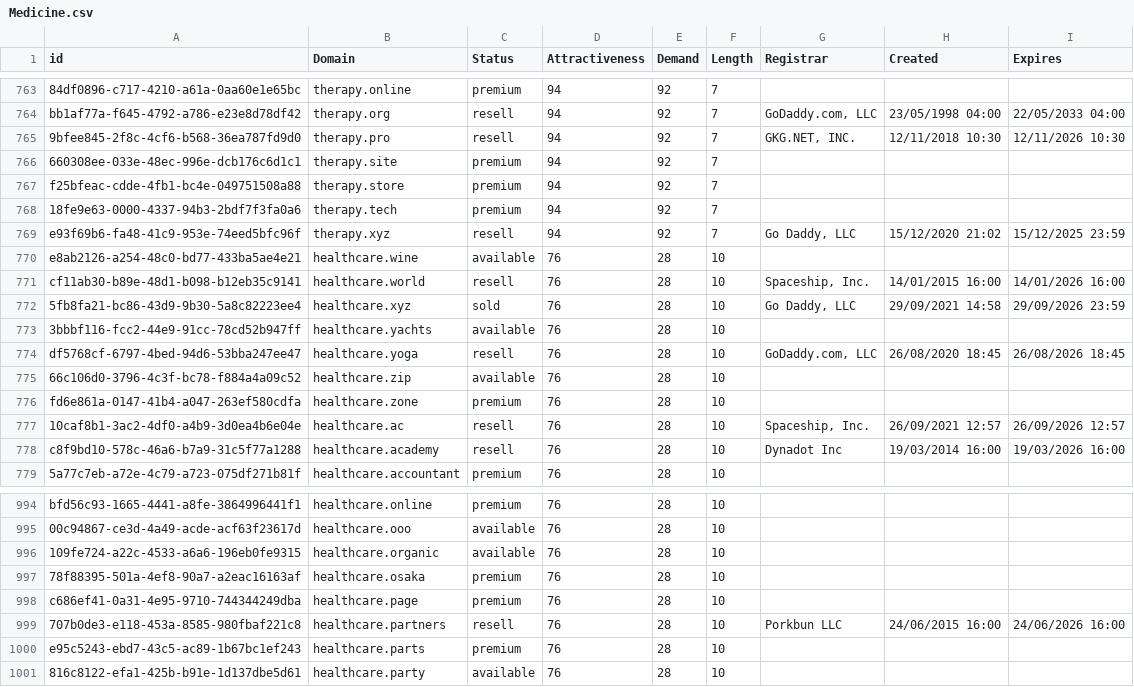
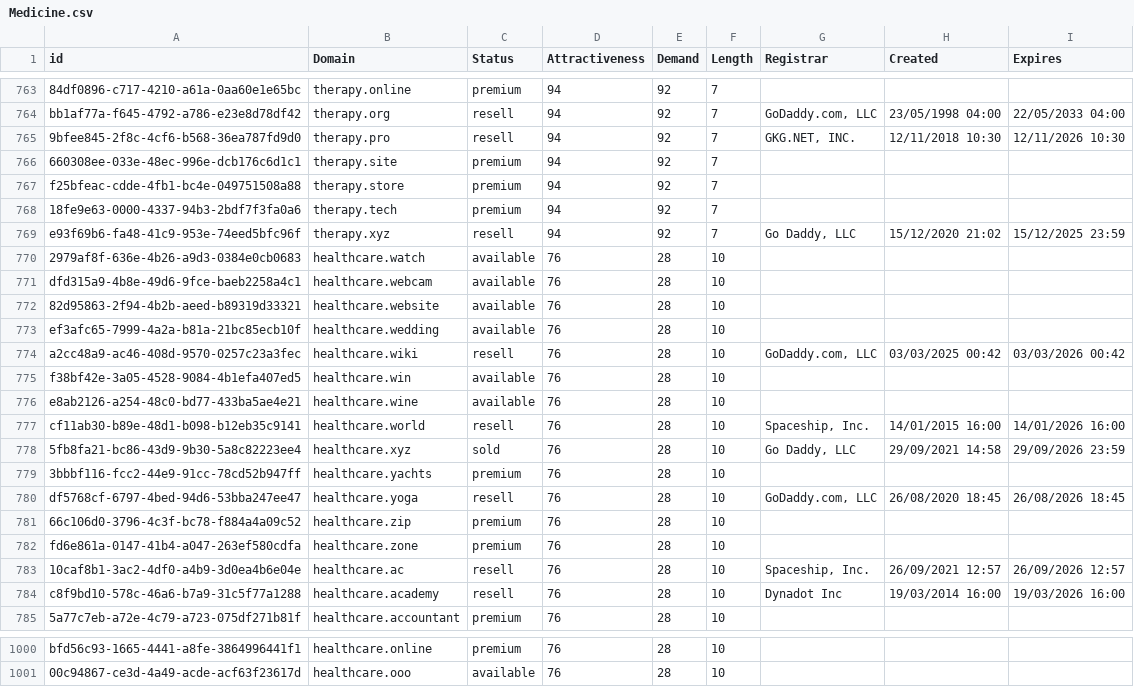
Before and after one commit to UniqueDomains/medicine-oneword-domains, a CSV file: Medicine.csv, drawn as a sheet; only a part is shown, gaps mark what is left out; the diff covers the shown part only.

Commit message:
Domains update

```diff
--- a/Medicine.csv
+++ b/Medicine.csv
@@ -769,2 +769,8 @@ f25bfeac-cdde-4fb1-bc4e-049751508a88,therapy.store,premium,94,92,7,,,
 e93f69b6-fa48-41c9-953e-74eed5bfc96f,therapy.xyz,resell,94,92,7,"Go Daddy, LLC",15/12/2020 21:02,15/12/2025 23:59
+2979af8f-636e-4b26-a9d3-0384e0cb0683,healthcare.watch,available,76,28,10,,,
+dfd315a9-4b8e-49d6-9fce-baeb2258a4c1,healthcare.webcam,available,76,28,10,,,
+82d95863-2f94-4b2b-aeed-b89319d33321,healthcare.website,available,76,28,10,,,
+ef3afc65-7999-4a2a-b81a-21bc85ecb10f,healthcare.wedding,available,76,28,10,,,
+a2cc48a9-ac46-408d-9570-0257c23a3fec,healthcare.wiki,resell,76,28,10,"GoDaddy.com, LLC",03/03/2025 00:42,03/03/2026 00:42
+f38bf42e-3a05-4528-9084-4b1efa407ed5,healthcare.win,available,76,28,10,,,
 e8ab2126-a254-48c0-bd77-433ba5ae4e21,healthcare.wine,available,76,28,10,,,
@@ -772,5 +778,5 @@ cf11ab30-b89e-48d1-b098-b12eb35c9141,healthcare.world,resell,76,28,10,"Spaceship
 5fb8fa21-bc86-43d9-9b30-5a8c82223ee4,healthcare.xyz,sold,76,28,10,"Go Daddy, LLC",29/09/2021 14:58,29/09/2026 23:59
-3bbbf116-fcc2-44e9-91cc-78cd52b947ff,healthcare.yachts,available,76,28,10,,,
+3bbbf116-fcc2-44e9-91cc-78cd52b947ff,healthcare.yachts,premium,76,28,10,,,
 df5768cf-6797-4bed-94d6-53bba247ee47,healthcare.yoga,resell,76,28,10,"GoDaddy.com, LLC",26/08/2020 18:45,26/08/2026 18:45
-66c106d0-3796-4c3f-bc78-f884a4a09c52,healthcare.zip,available,76,28,10,,,
+66c106d0-3796-4c3f-bc78-f884a4a09c52,healthcare.zip,premium,76,28,10,,,
 fd6e861a-0147-41b4-a047-263ef580cdfa,healthcare.zone,premium,76,28,10,,,
@@ -995,7 +1001 @@ bfd56c93-1665-4441-a8fe-3864996441f1,healthcare.online,premium,76,28,10,,,
 00c94867-ce3d-4a49-acde-acf63f23617d,healthcare.ooo,available,76,28,10,,,
-109fe724-a22c-4533-a6a6-196eb0fe9315,healthcare.organic,available,76,28,10,,,
-78f88395-501a-4ef8-90a7-a2eac16163af,healthcare.osaka,premium,76,28,10,,,
-c686ef41-0a31-4e95-9710-744344249dba,healthcare.page,premium,76,28,10,,,
-707b0de3-e118-453a-8585-980fbaf221c8,healthcare.partners,resell,76,28,10,Porkbun LLC,24/06/2015 16:00,24/06/2026 16:00
-e95c5243-ebd7-43c5-ac89-1b67bc1ef243,healthcare.parts,premium,76,28,10,,,
-816c8122-efa1-425b-b91e-1d137dbe5d61,healthcare.party,available,76,28,10,,,
```
Also changed, not shown: 20 moved rows elsewhere in this file, 2 other files.
